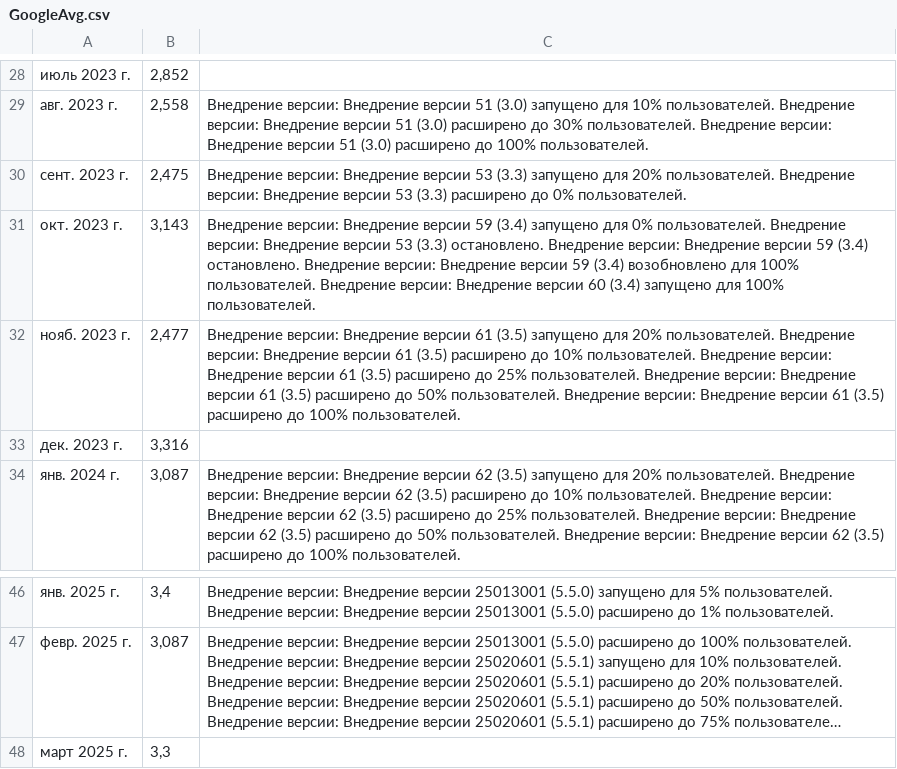
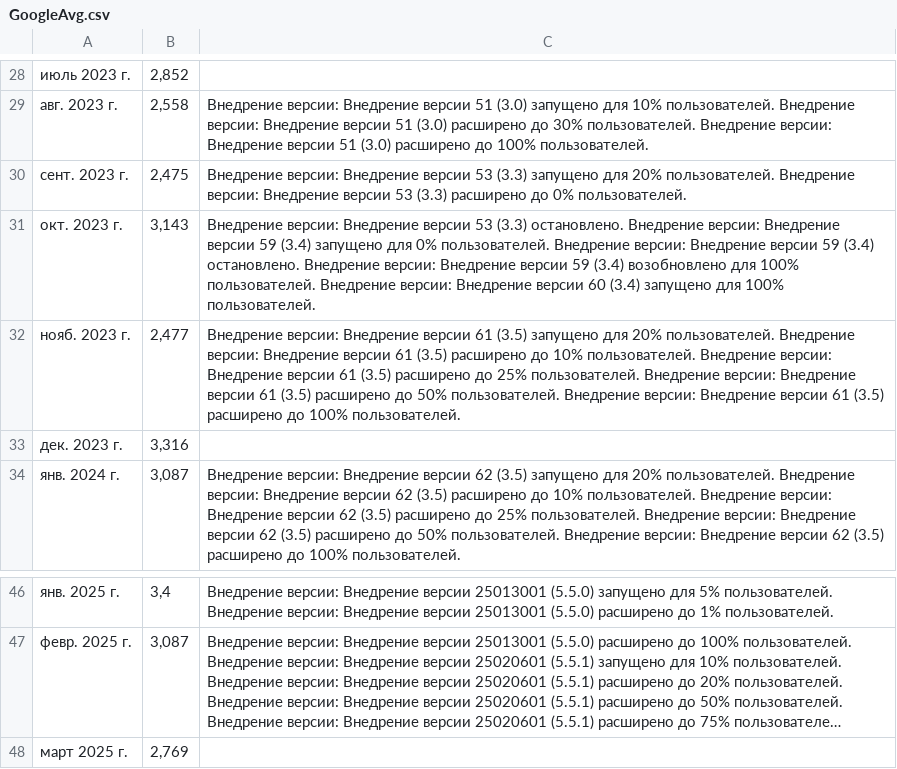
Before and after one commit to wmcheck/analiticMPCouriers, a CSV file: public/data/GoogleAvg.csv, drawn as a sheet; only a part is shown, gaps mark what is left out; long unchanged cells end in …; the diff names each change by its address in the sheet, - before the commit and + after, or states it on an @@ line.

```diff
--- a/public/data/GoogleAvg.csv
+++ b/public/data/GoogleAvg.csv
-C31: …Внедрение версии 59 (3.4) запущено для 0% пользователей. Внедрение версии: Внедрение версии 53 (3.3) остановлено. Внедрение версии:…
+C31: …Внедрение версии 53 (3.3) остановлено. Внедрение версии: Внедрение версии 59 (3.4) запущено для 0% пользователей. Внедрение версии:…
-B48: 3,3
+B48: 2,769
```
Also changed, not shown: 8 other files.
